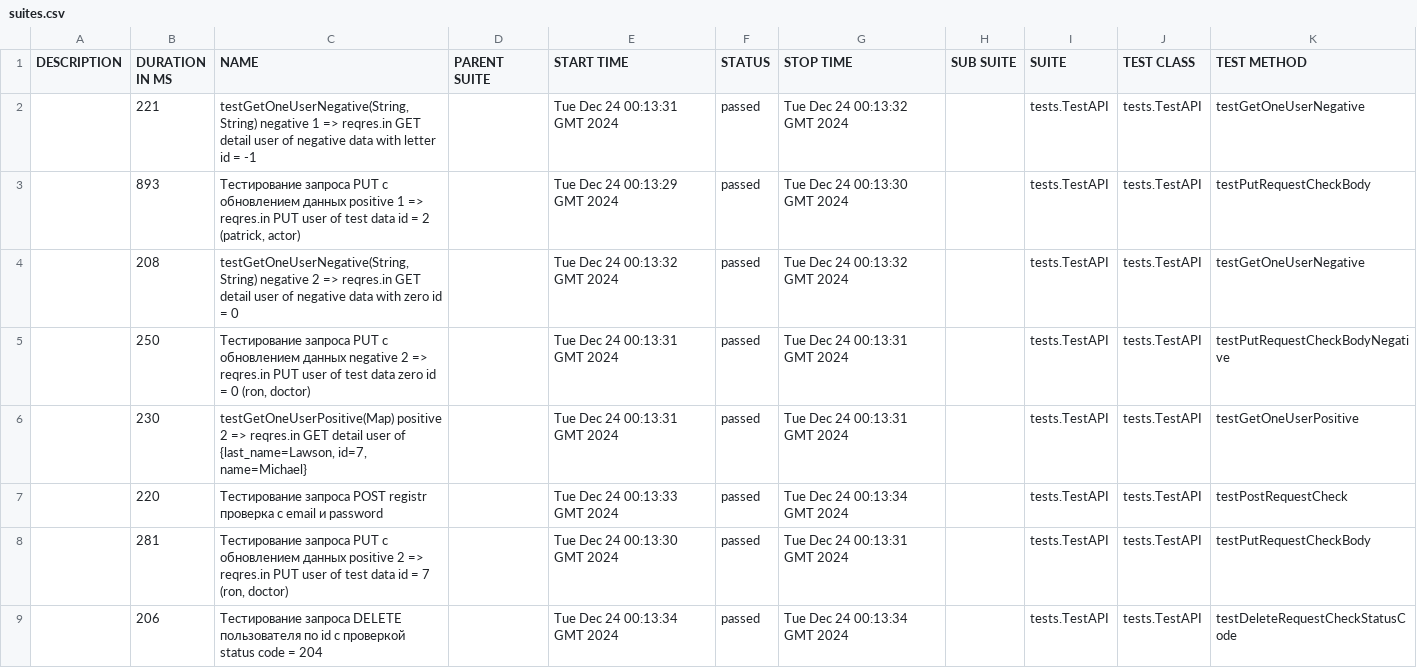
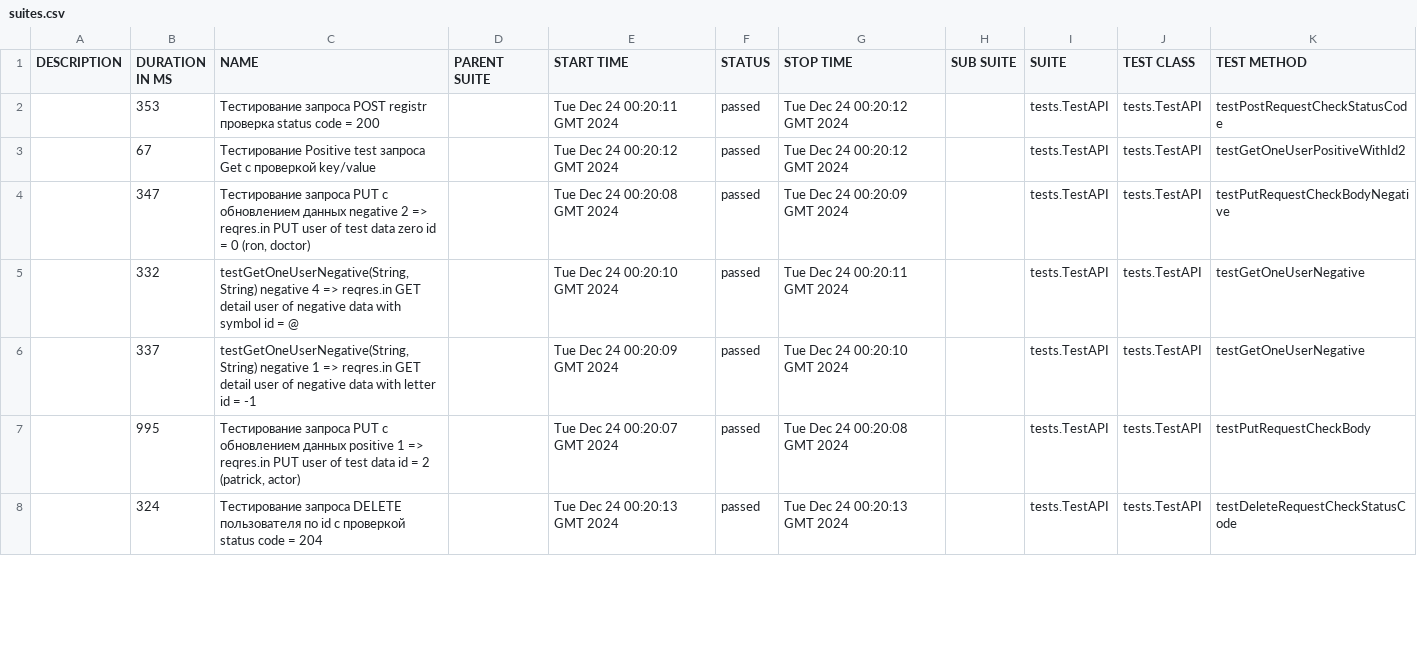
Before and after one commit to prStudentka/practice_work_4, a CSV file: data/suites.csv, drawn as a sheet; only a part is shown; the diff covers the shown part only.

```diff
--- a/data/suites.csv
+++ b/data/suites.csv
@@ -1,9 +1,8 @@
 "DESCRIPTION","DURATION IN MS","NAME","PARENT SUITE","START TIME","STATUS","STOP TIME","SUB SUITE","SUITE","TEST CLASS","TEST METHOD"
-"","221","testGetOneUserNegative(String, String) negative 1 => reqres.in GET detail user of negative data with letter id = -1","","Tue Dec 24 00:13:31 GMT 2024","passed","Tue Dec 24 00:13:32 GMT 2024","","tests.TestAPI","tests.TestAPI","testGetOneUserNegative"
-"","893","Тестирование запроса PUT с обновлением данных positive 1 => reqres.in PUT user of test data id = 2 (patrick, actor)","","Tue Dec 24 00:13:29 GMT 2024","passed","Tue Dec 24 00:13:30 GMT 2024","","tests.TestAPI","tests.TestAPI","testPutRequestCheckBody"
-"","208","testGetOneUserNegative(String, String) negative 2 => reqres.in GET detail user of negative data with zero id = 0","","Tue Dec 24 00:13:32 GMT 2024","passed","Tue Dec 24 00:13:32 GMT 2024","","tests.TestAPI","tests.TestAPI","testGetOneUserNegative"
-"","250","Тестирование запроса PUT с обновлением данных negative 2 => reqres.in PUT user of test data zero id = 0 (ron, doctor)","","Tue Dec 24 00:13:31 GMT 2024","passed","Tue Dec 24 00:13:31 GMT 2024","","tests.TestAPI","tests.TestAPI","testPutRequestCheckBodyNegative"
-"","230","testGetOneUserPositive(Map) positive 2 => reqres.in GET detail user of {last_name=Lawson, id=7, name=Michael}","","Tue Dec 24 00:13:31 GMT 2024","passed","Tue Dec 24 00:13:31 GMT 2024","","tests.TestAPI","tests.TestAPI","testGetOneUserPositive"
-"","220","Тестирование запроса POST registr проверка с email и password","","Tue Dec 24 00:13:33 GMT 2024","passed","Tue Dec 24 00:13:34 GMT 2024","","tests.TestAPI","tests.TestAPI","testPostRequestCheck"
-"","281","Тестирование запроса PUT с обновлением данных positive 2 => reqres.in PUT user of test data id = 7 (ron, doctor)","","Tue Dec 24 00:13:30 GMT 2024","passed","Tue Dec 24 00:13:31 GMT 2024","","tests.TestAPI","tests.TestAPI","testPutRequestCheckBody"
-"","206","Тестирование запроса DELETE пользователя по id с проверкой status code = 204","","Tue Dec 24 00:13:34 GMT 2024","passed","Tue Dec 24 00:13:34 GMT 2024","","tests.TestAPI","tests.TestAPI","testDeleteRequestCheckStatusCode"
+"","353","Тестирование запроса POST registr проверка status code = 200","","Tue Dec 24 00:20:11 GMT 2024","passed","Tue Dec 24 00:20:12 GMT 2024","","tests.TestAPI","tests.TestAPI","testPostRequestCheckStatusCode"
+"","67","Тестирование Positive test запроса Get c проверкой key/value","","Tue Dec 24 00:20:12 GMT 2024","passed","Tue Dec 24 00:20:12 GMT 2024","","tests.TestAPI","tests.TestAPI","testGetOneUserPositiveWithId2"
+"","347","Тестирование запроса PUT с обновлением данных negative 2 => reqres.in PUT user of test data zero id = 0 (ron, doctor)","","Tue Dec 24 00:20:08 GMT 2024","passed","Tue Dec 24 00:20:09 GMT 2024","","tests.TestAPI","tests.TestAPI","testPutRequestCheckBodyNegative"
+"","332","testGetOneUserNegative(String, String) negative 4 => reqres.in GET detail user of negative data with symbol id = @","","Tue Dec 24 00:20:10 GMT 2024","passed","Tue Dec 24 00:20:11 GMT 2024","","tests.TestAPI","tests.TestAPI","testGetOneUserNegative"
+"","337","testGetOneUserNegative(String, String) negative 1 => reqres.in GET detail user of negative data with letter id = -1","","Tue Dec 24 00:20:09 GMT 2024","passed","Tue Dec 24 00:20:10 GMT 2024","","tests.TestAPI","tests.TestAPI","testGetOneUserNegative"
+"","995","Тестирование запроса PUT с обновлением данных positive 1 => reqres.in PUT user of test data id = 2 (patrick, actor)","","Tue Dec 24 00:20:07 GMT 2024","passed","Tue Dec 24 00:20:08 GMT 2024","","tests.TestAPI","tests.TestAPI","testPutRequestCheckBody"
+"","324","Тестирование запроса DELETE пользователя по id с проверкой status code = 204","","Tue Dec 24 00:20:13 GMT 2024","passed","Tue Dec 24 00:20:13 GMT 2024","","tests.TestAPI","tests.TestAPI","testDeleteRequestCheckStatusCode"
```
Also changed, not shown: 3 added rows, 2 removed rows and 44 edited cells elsewhere in this file, data/behaviors.csv, 54 other files.
